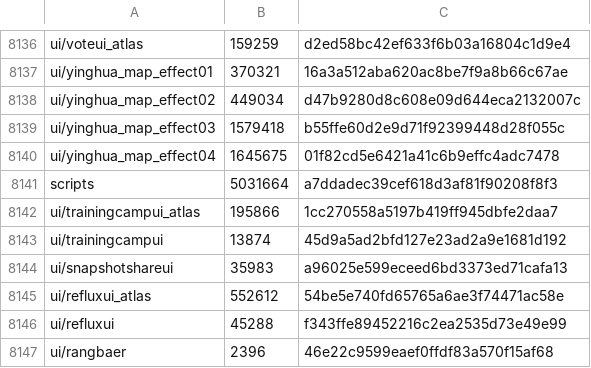
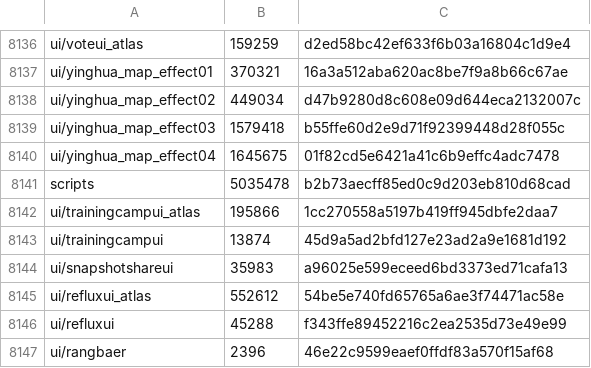
Before and after one commit to mixa3607/AzurLaneDump_EN, a CSV file: files/hashes.csv, drawn as a sheet; only a part is shown, gaps mark what is left out.

```diff
--- a/files/hashes.csv
+++ b/files/hashes.csv
@@ -8140,3 +8140,3 @@ ui/yinghua_map_effect03,1579418,b55ffe60d2e9d71f92399448d28f055c
 ui/yinghua_map_effect04,1645675,01f82cd5e6421a41c6b9effc4adc7478
-scripts,5031664,a7ddadec39cef618d3af81f90208f8f3
+scripts,5035478,b2b73aecff85ed0c9d203eb810d68cad
 ui/trainingcampui_atlas,195866,1cc270558a5197b419ff945dbfe2daa7
```
Also changed, not shown: 2 other files.
